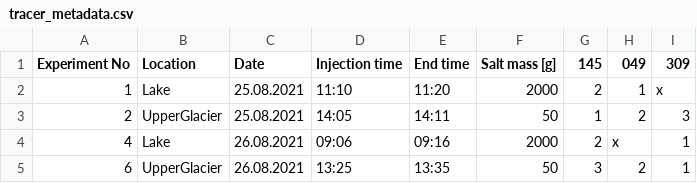
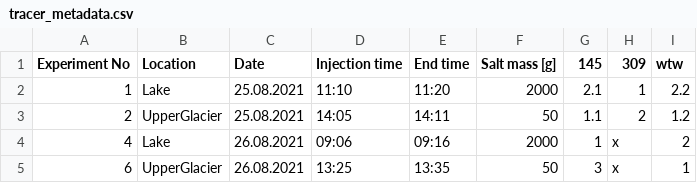
Before and after one commit to eth-vaw-glaciology/GlacierHydroFieldcourse.jl, a CSV file: data/raw/example/tracer_metadata.csv, drawn as a sheet.

```diff
--- a/data/raw/example/tracer_metadata.csv
+++ b/data/raw/example/tracer_metadata.csv
@@ -1,5 +1,5 @@
-Experiment No,Location,Date, Injection time, End time, Salt mass [g],145,049,309
-1,Lake,25.08.2021,11:10,11:20,2000,2,1,x
-2,UpperGlacier,25.08.2021,14:05,14:11,50,1,2,3
-4,Lake,26.08.2021,09:06,09:16,2000,2,x,1
-6,UpperGlacier,26.08.2021,13:25,13:35,50,3,2,1
+Experiment No, Location, Date,  Injection time,  End time,  Salt mass [g], 145, 309, wtw
+1, Lake, 25.08.2021, 11:10, 11:20, 2000, 2.1, 1, 2.2
+2, UpperGlacier, 25.08.2021, 14:05, 14:11, 50, 1.1, 2, 1.2
+4, Lake, 26.08.2021, 09:06, 09:16, 2000, 1, x, 2
+6, UpperGlacier, 26.08.2021, 13:25, 13:35, 50, 3, x, 1
```
Also changed, not shown: data/products/example/output.csv, 11 other files.
